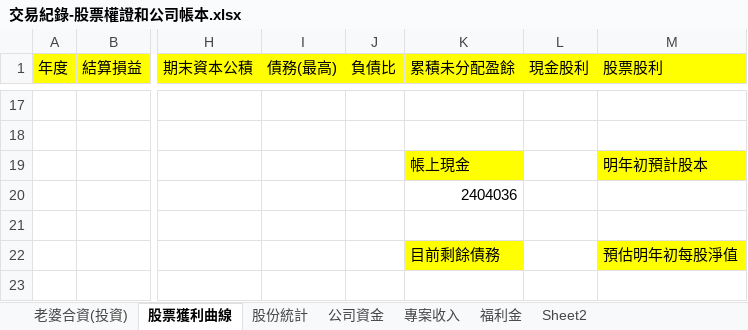
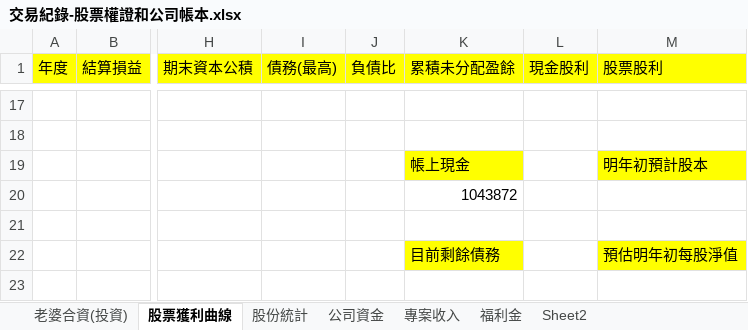
Before and after one commit to dada2cindy/tradeuse-dada2cindy, an Excel workbook: 交易紀錄/交易紀錄-股票權證和公司帳本.xlsx, sheet 股票獲利曲線, drawn as a sheet; only a part is shown, gaps mark what is left out; values as stored, in another font and other column widths than the file's, no borders; charts and pictures not drawn; the diff names each change by its address in the sheet, - before the commit and + after, or states it on an @@ line.

```diff
--- a/交易紀錄/交易紀錄-股票權證和公司帳本.xlsx (sheet 股票獲利曲線)
+++ b/交易紀錄/交易紀錄-股票權證和公司帳本.xlsx (sheet 股票獲利曲線)
-K20 (累積未分配盈餘): 2404036
+K20 (累積未分配盈餘): 1043872
```
Also changed, not shown: sheet 老婆合資(投資), charts or pictures.
